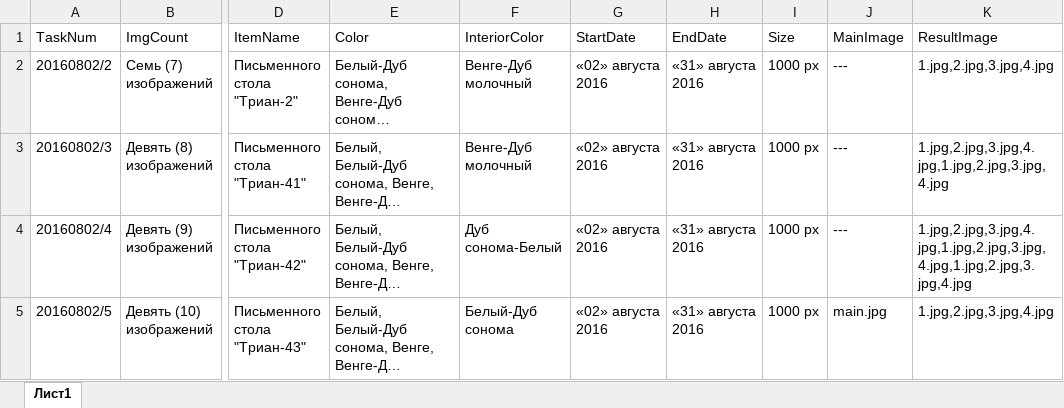
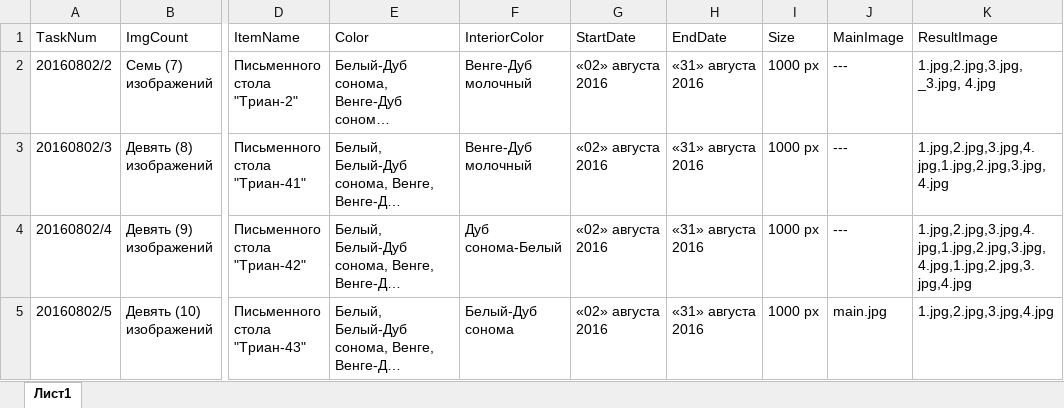
Before and after one commit to Anastasiya2017/CreateDocsUsingTemlate, an Excel workbook: CheckFold/data.xlsx, sheet Лист1, drawn as a sheet; only a part is shown, gaps mark what is left out; long unchanged cells end in …; values as stored, in another font and other column widths than the file's, no borders; the diff names each change by its address in the sheet, - before the commit and + after, or states it on an @@ line.

```diff
--- a/CheckFold/data.xlsx (sheet Лист1)
+++ b/CheckFold/data.xlsx (sheet Лист1)
-K2 (ResultImage): 1.jpg,2.jpg,3.jpg,4.jpg
+K2 (ResultImage): 1.jpg,2.jpg,3.jpg, _3.jpg, 4.jpg
```
Also changed, not shown: 8 other files.
